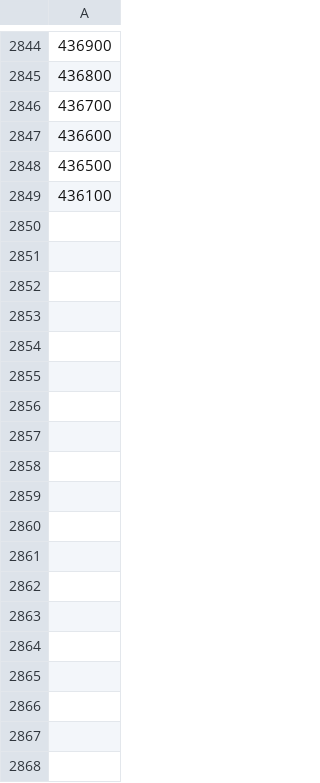
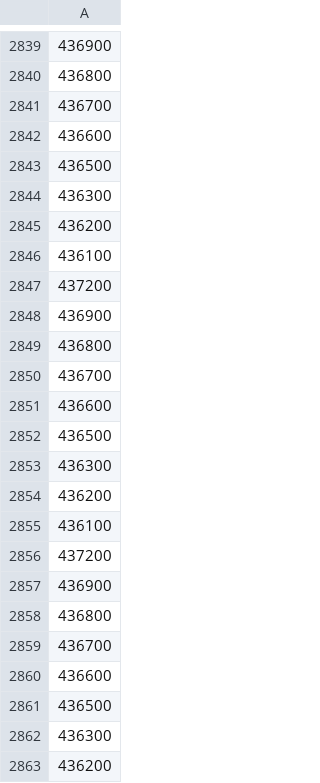
Before and after one commit to leandrofavila/Compara_Exp_Aproveitamento, a CSV file: lista_carregamentos.csv, drawn as a sheet; only a part is shown, gaps mark what is left out; the shorter side is filled out with more unchanged rows; the diff covers the shown part only.

```diff
--- a/lista_carregamentos.csv
+++ b/lista_carregamentos.csv
@@ -2848 +2843,21 @@
 436500
+436300
+436200
+436100
+437200
+436900
+436800
+436700
+436600
+436500
+436300
+436200
+436100
+437200
+436900
+436800
+436700
+436600
+436500
+436300
+436200
```
Also changed, not shown: 11 added rows, 2 removed rows and 1 moved row elsewhere in this file, 2 other files.
